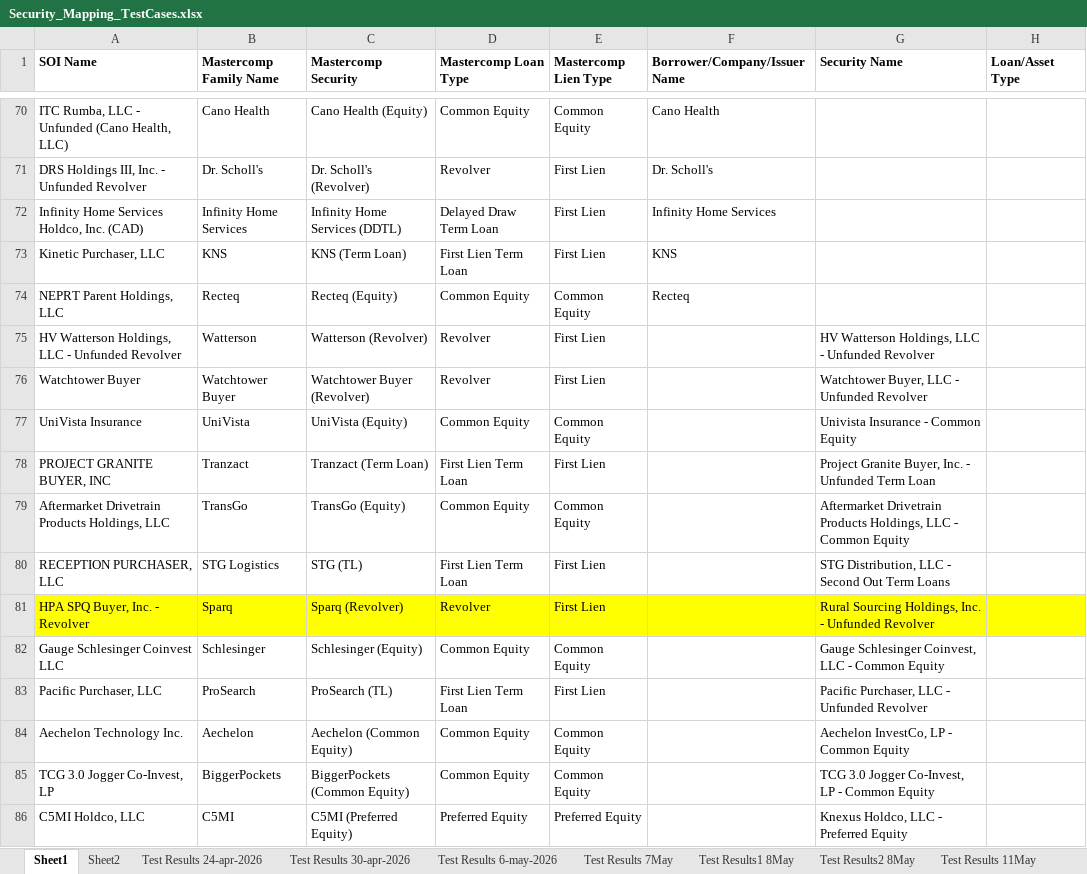
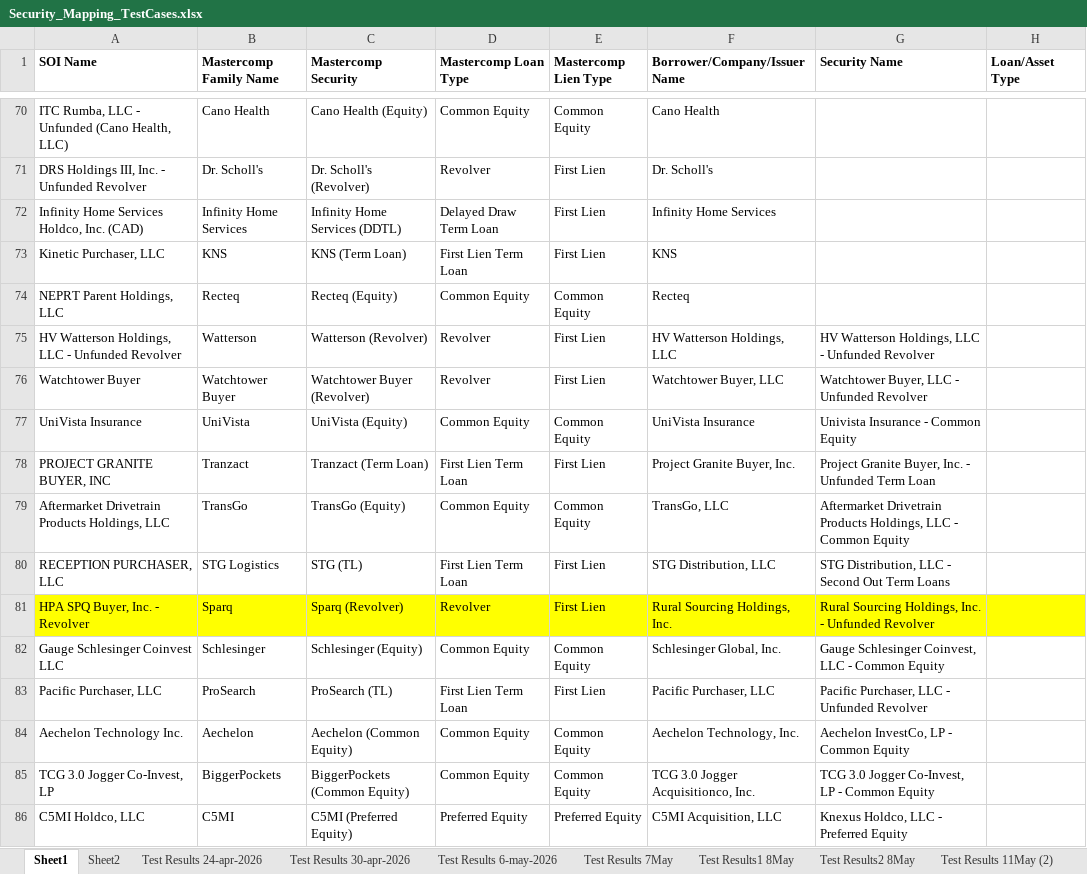
Before and after one commit to shrutic-github/FM-SecurityMapping, an Excel workbook: Security_Mapping_TestCases.xlsx, sheet Sheet1, drawn as a sheet; only a part is shown, gaps mark what is left out; values as stored, in another font and other column widths than the file's, no borders; the diff covers the shown part only; the diff names each change by its address in the sheet, - before the commit and + after, or states it on an @@ line.

```diff
--- a/Security_Mapping_TestCases.xlsx (sheet Sheet1)
+++ b/Security_Mapping_TestCases.xlsx (sheet Sheet1)
+sheet tab: Test Results 11May (2)
-F75 (Borrower/Company/Issuer Name): (empty)
+F75 (Borrower/Company/Issuer Name): HV Watterson Holdings, LLC
-F76 (Borrower/Company/Issuer Name): (empty)
+F76 (Borrower/Company/Issuer Name): Watchtower Buyer, LLC
-F77 (Borrower/Company/Issuer Name): (empty)
+F77 (Borrower/Company/Issuer Name): UniVista Insurance
-F78 (Borrower/Company/Issuer Name): (empty)
+F78 (Borrower/Company/Issuer Name): Project Granite Buyer, Inc.
-F79 (Borrower/Company/Issuer Name): (empty)
+F79 (Borrower/Company/Issuer Name): TransGo, LLC
-F80 (Borrower/Company/Issuer Name): (empty)
+F80 (Borrower/Company/Issuer Name): STG Distribution, LLC
-F81 (Borrower/Company/Issuer Name): (empty)
+F81 (Borrower/Company/Issuer Name): Rural Sourcing Holdings, Inc.
-F82 (Borrower/Company/Issuer Name): (empty)
+F82 (Borrower/Company/Issuer Name): Schlesinger Global, Inc.
-F83 (Borrower/Company/Issuer Name): (empty)
+F83 (Borrower/Company/Issuer Name): Pacific Purchaser, LLC
-F84 (Borrower/Company/Issuer Name): (empty)
+F84 (Borrower/Company/Issuer Name): Aechelon Technology, Inc.
-F85 (Borrower/Company/Issuer Name): (empty)
+F85 (Borrower/Company/Issuer Name): TCG 3.0 Jogger Acquisitionco, Inc.
-F86 (Borrower/Company/Issuer Name): (empty)
+F86 (Borrower/Company/Issuer Name): C5MI Acquisition, LLC
```
Also changed, not shown: 1 removed row and 10 edited cells elsewhere in this sheet, sheet Test Results 11May, other sheet tabs, formulas that keep their value, evaluation_results.xlsx, 8 other files.
